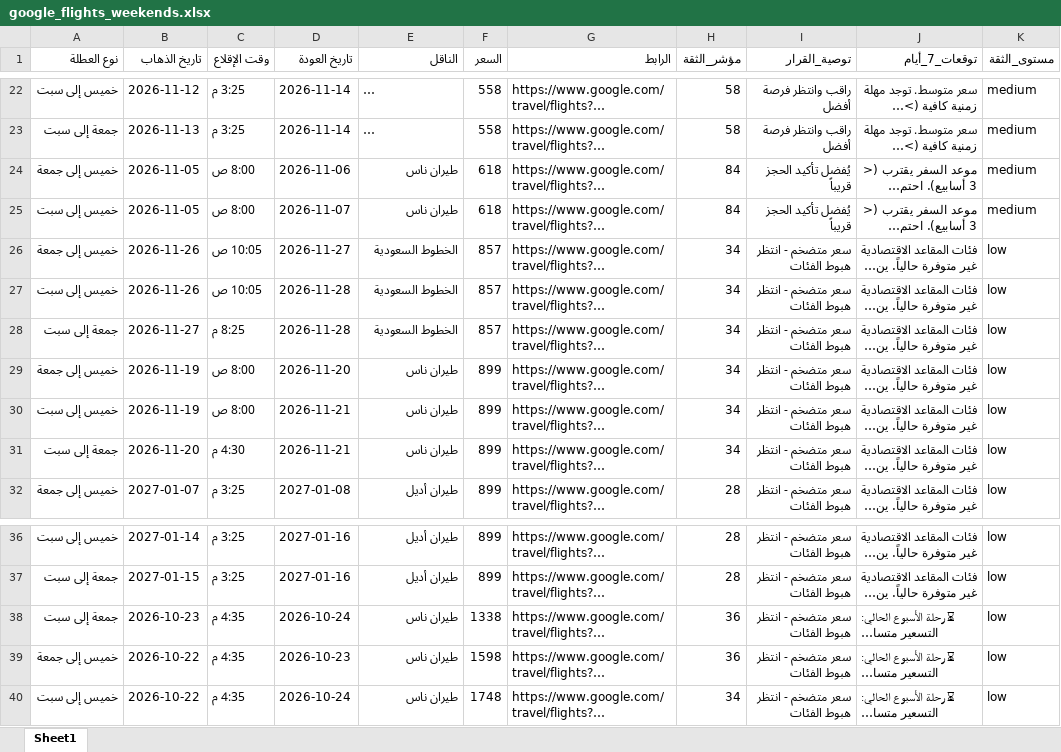
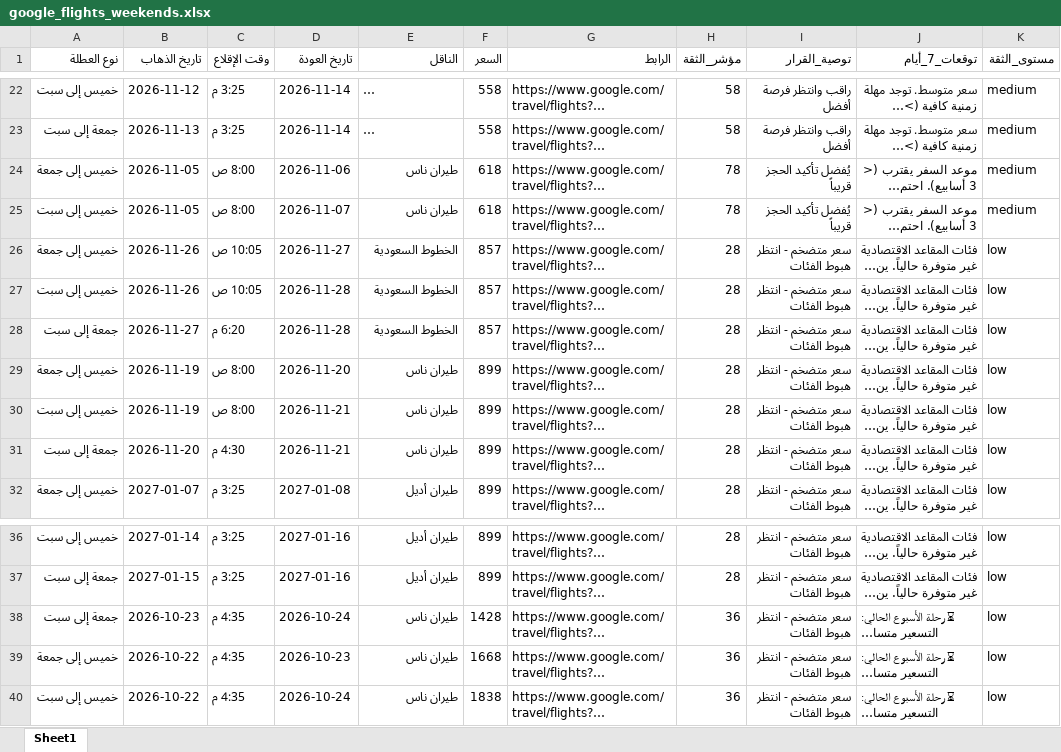
Before and after one commit to hysgerr2020/qassim-flight-radar, an Excel workbook: google_flights_weekends.xlsx, sheet Sheet1, drawn as a sheet; only a part is shown, gaps mark what is left out; long unchanged cells end in …; values as stored, in another font and other column widths than the file's, no borders; the diff names each change by its address in the sheet, - before the commit and + after, or states it on an @@ line.

```diff
--- a/google_flights_weekends.xlsx (sheet Sheet1)
+++ b/google_flights_weekends.xlsx (sheet Sheet1)
-H24:H25 (مؤشر_الثقة): 84
+H24:H25 (مؤشر_الثقة): 78
-H26:H31 (مؤشر_الثقة): 34
+H26:H31 (مؤشر_الثقة): 28
-C28 (وقت الإقلاع): 8:25 م
+C28 (وقت الإقلاع): 6:20 م
-F38 (السعر): 1338
+F38 (السعر): 1428
-F39 (السعر): 1598
+F39 (السعر): 1668
-F40 (السعر): 1748
+F40 (السعر): 1838
-H40 (مؤشر_الثقة): 34
+H40 (مؤشر_الثقة): 36
```
Also changed, not shown: 2 other files.
